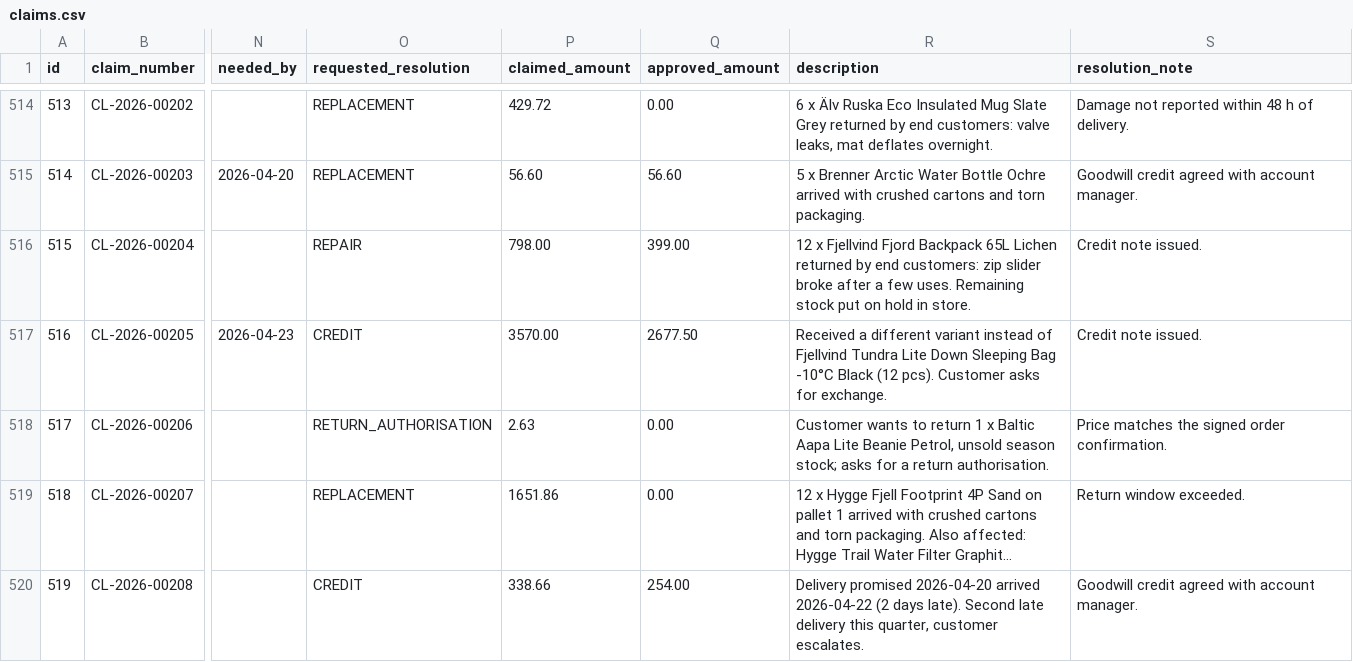
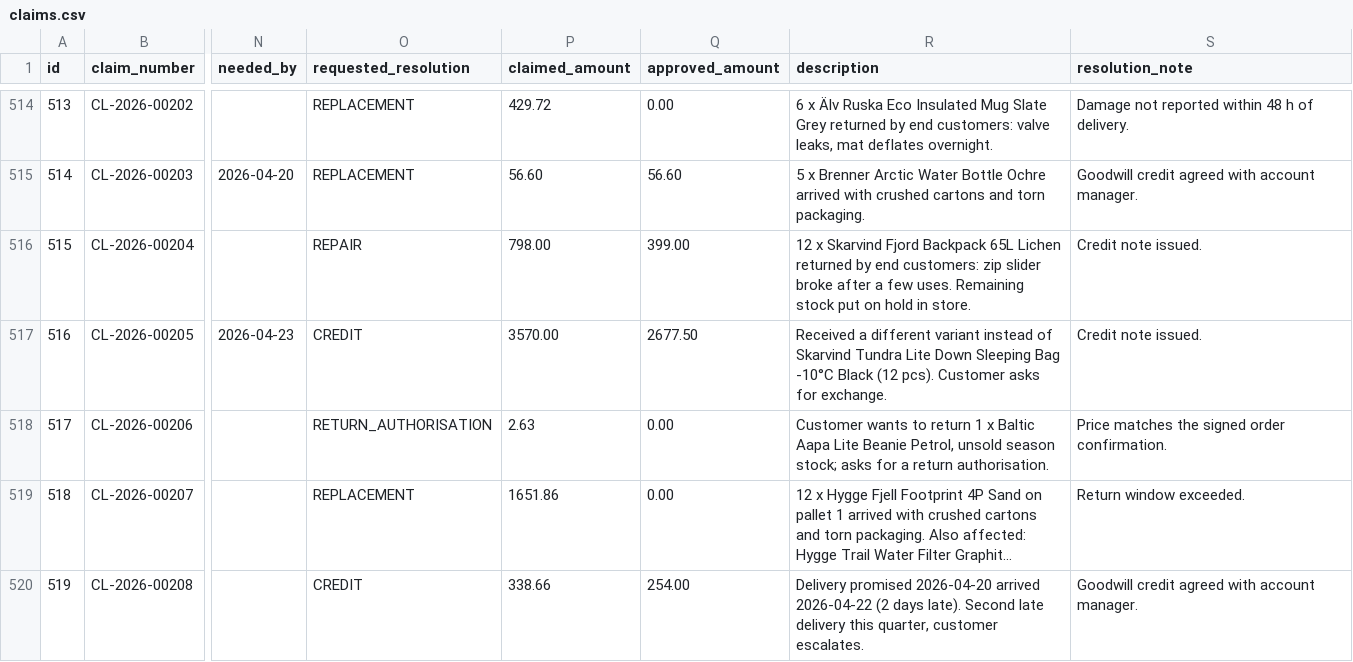
Before and after one commit to ugur-vaadin/ai-dataset-generator, a CSV file: datasets/nordic_supply/csv/claims.csv, drawn as a sheet; only a part is shown, gaps mark what is left out; long unchanged cells end in …; the diff covers the shown part only; the diff names each change by its address in the sheet, - before the commit and + after, or states it on an @@ line.

```diff
--- a/datasets/nordic_supply/csv/claims.csv
+++ b/datasets/nordic_supply/csv/claims.csv
-R516 (description): 12 x Fjellvind Fjord Backpack…
+R516 (description): 12 x Skarvind Fjord Backpack…
-R517 (description): …instead of Fjellvind Tundra Lite…
+R517 (description): …instead of Skarvind Tundra Lite…
```
Also changed, not shown: 53 edited cells elsewhere in this file, datasets/nordic_supply/csv/customer_contacts.csv, datasets/nordic_supply/csv/customers.csv, 55 other files.
